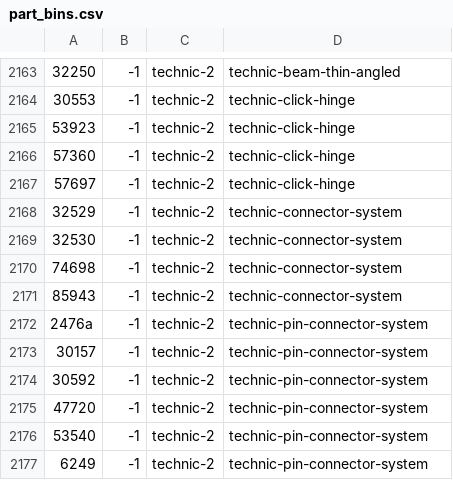
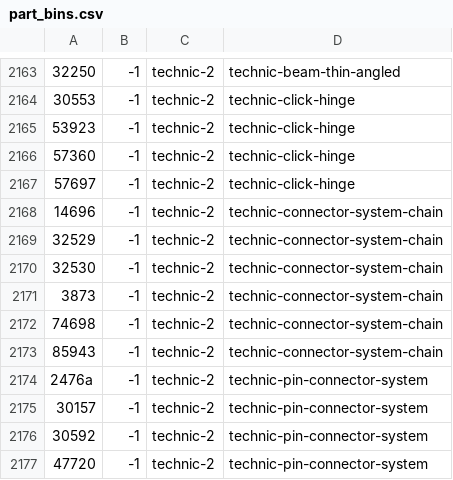
Before and after one commit to jncraton/bricki, a CSV file: data/part_bins.csv, drawn as a sheet; only a part is shown, gaps mark what is left out; the shorter side is filled out with more unchanged rows; addresses are those after the commit; the diff names each change by its address in the sheet, - before the commit and + after, or states it on an @@ line.

Commit message:
Add parts

```diff
--- a/data/part_bins.csv
+++ b/data/part_bins.csv
+row 2168: 14696 | -1 | technic-2 | technic-connector-system-chain
-D2169:D2170: technic-connector-system
+D2169:D2170: technic-connector-system-chain
+row 2171: 3873 | -1 | technic-2 | technic-connector-system-chain
-D2172:D2173: technic-connector-system
+D2172:D2173: technic-connector-system-chain
```
